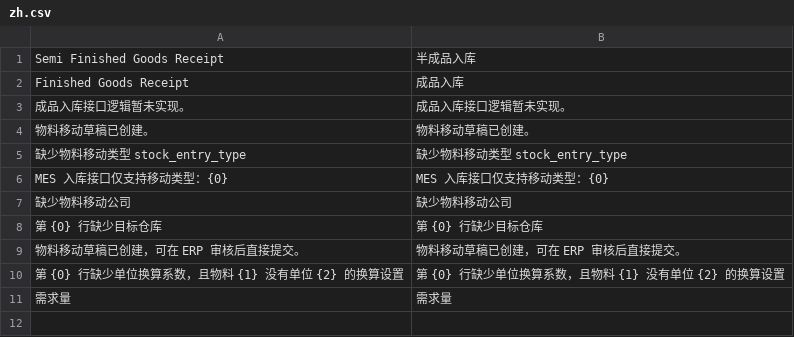
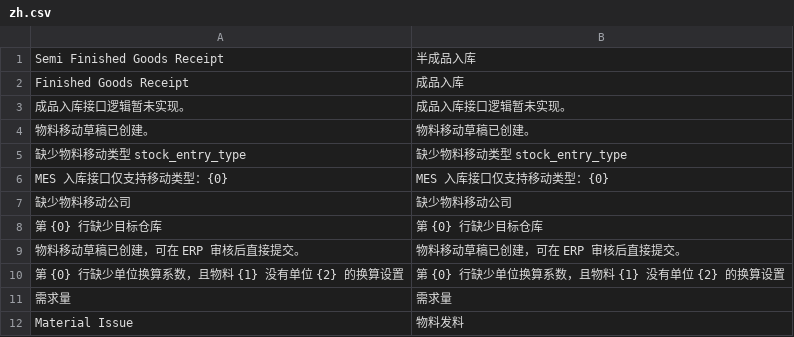
Before and after one commit to Arui-world/mes_integration, a CSV file: mes_integration/translations/zh.csv, drawn as a sheet; the diff names each change by its address in the sheet, - before the commit and + after, or states it on an @@ line.

```diff
--- a/mes_integration/translations/zh.csv
+++ b/mes_integration/translations/zh.csv
+row 12: Material Issue | 物料发料
```
Also changed, not shown: mes_integration/translations/es.csv, 7 other files.
